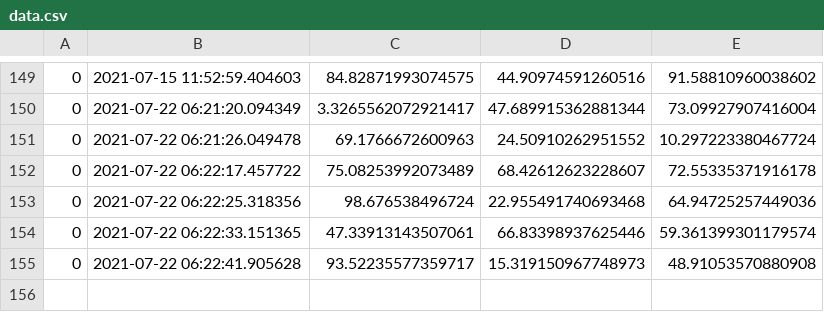
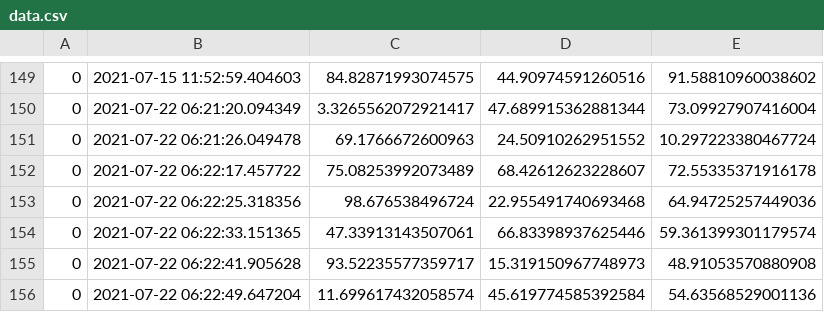
Before and after one commit to dnaneet/ComputationalMechanicsPlayGround, a CSV file: SHM/data.csv, drawn as a sheet; only a part is shown, gaps mark what is left out; the diff names each change by its address in the sheet, - before the commit and + after, or states it on an @@ line.

Commit message:
updating data

```diff
--- a/SHM/data.csv
+++ b/SHM/data.csv
+row 156: 0 | 2021-07-22 06:22:49.647204 | 11.699617432058574 | 45.619774585392584 | 54.63568529001136
```
